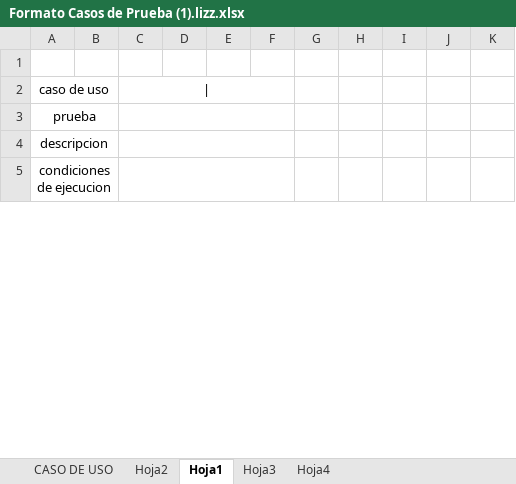
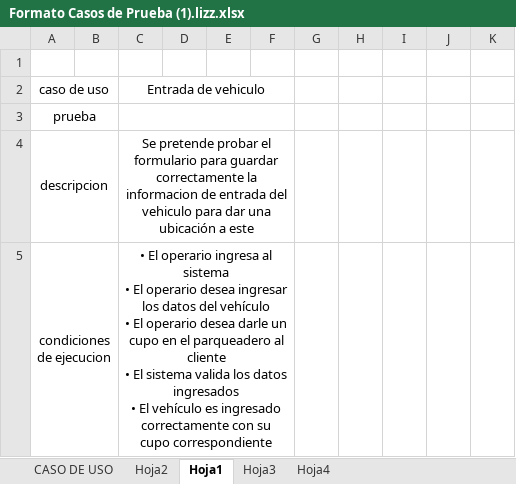
Before and after one commit to marto96/Documentacion, an Excel workbook: Formato Casos de Prueba (1).lizz.xlsx, sheet Hoja1, drawn as a sheet; only a part is shown; values as stored, in another font and other column widths than the file's, no borders; ↵ is a line break in a cell; the diff covers the shown part only; the diff names each change by its address in the sheet, - before the commit and + after, or states it on an @@ line.

```diff
--- a/Formato Casos de Prueba (1).lizz.xlsx (sheet Hoja1)
+++ b/Formato Casos de Prueba (1).lizz.xlsx (sheet Hoja1)
-C2: |
+C2: Entrada de vehiculo
-C4: (empty)
+C4: Se pretende probar el formulario para guardar correctamente la informacion de entrada del vehiculo para dar una ubicación a este
-C5: (empty)
+C5: • El operario ingresa al sistema ↵ • El operario desea ingresar los datos del vehículo ↵ • El operario desea darle un cupo en el parqueadero al cliente ↵ • El sistema valida los datos ingresados ↵ • El vehículo es ingresado correctamente con su cupo correspondiente
```
Also changed, not shown: 1 added row and 1 edited cell elsewhere in this sheet, sheet Hoja3.
